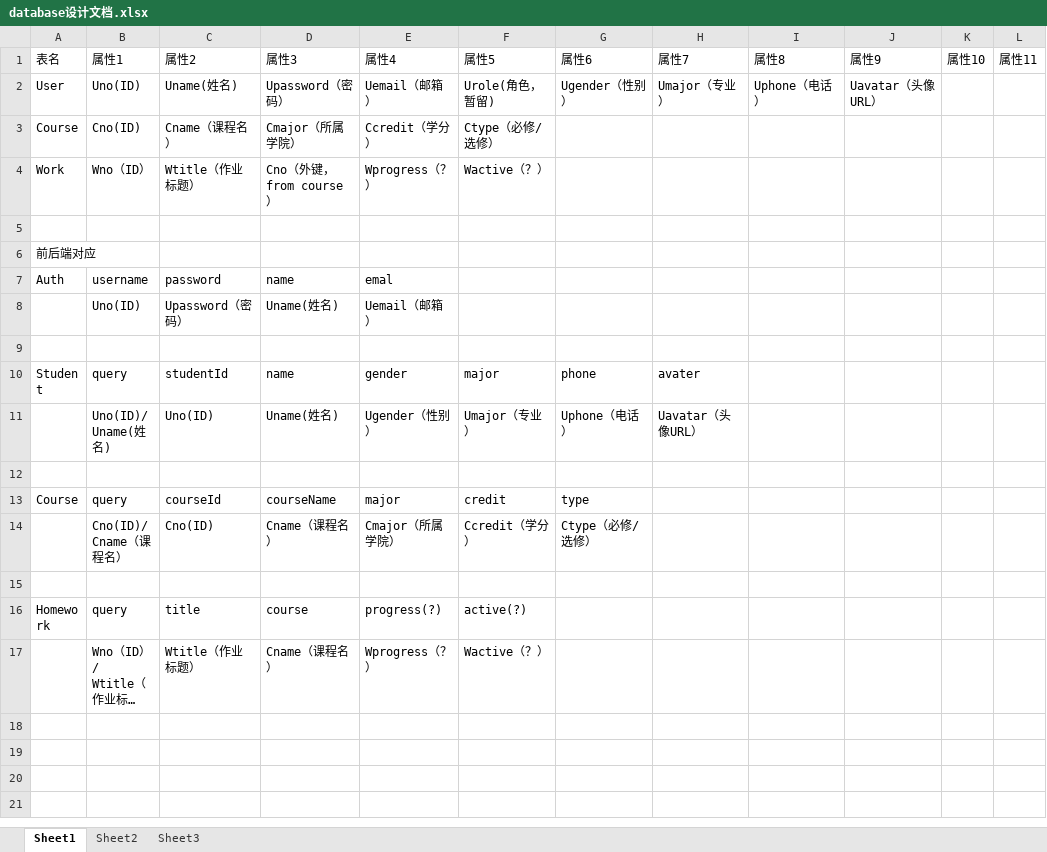
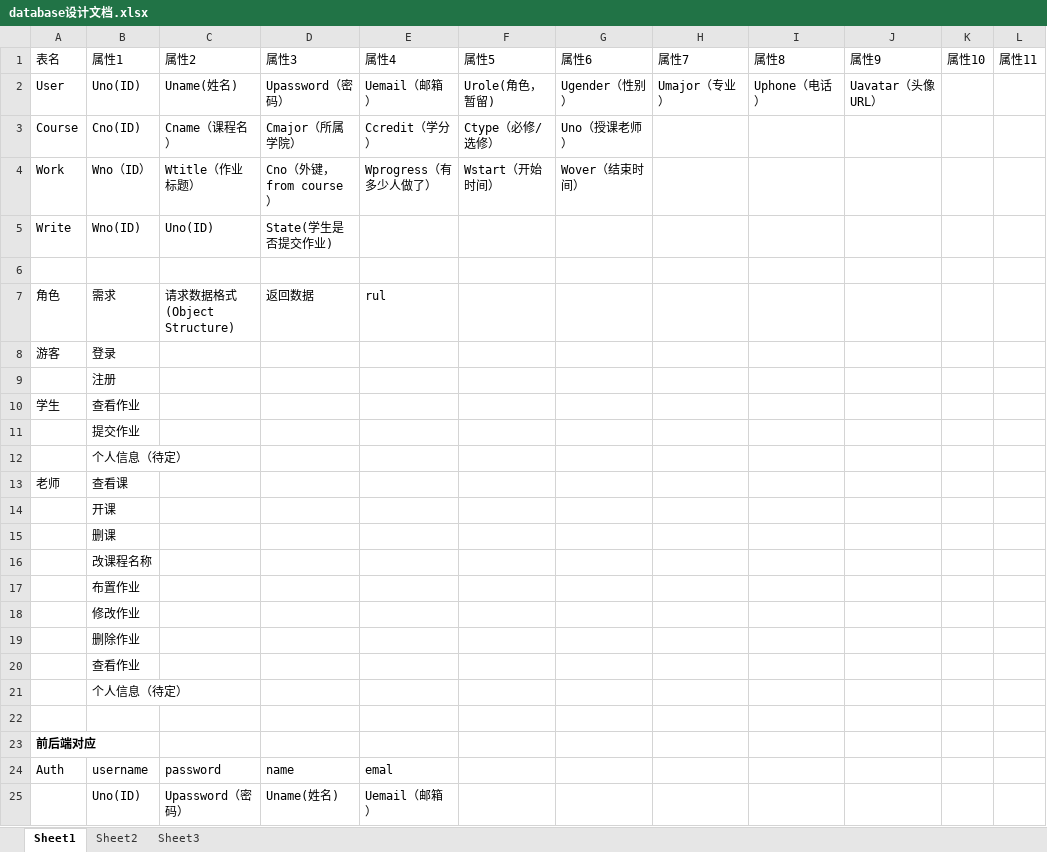
Before and after one commit to laishehao/database, an Excel workbook: database设计文档.xlsx, sheet Sheet1, drawn as a sheet; only a part is shown; the shorter side is filled out with more unchanged rows; long unchanged cells end in …; values as stored, in another font and other column widths than the file's, no borders; addresses are those after the commit; the diff names each change by its address in the sheet, - before the commit and + after, or states it on an @@ line.

```diff
--- a/database设计文档.xlsx (sheet Sheet1)
+++ b/database设计文档.xlsx (sheet Sheet1)
-G3: (empty)
+G3: Uno（授课老师）
-E4: Wprogress（？）
+E4: Wprogress（有多少人做了）
-F4: Wactive（？）
+F4: Wstart（开始时间）
-G4: (empty)
+G4: Wover（结束时间）
+row 5: Write | Wno(ID) | Uno(ID) | State(学生是否提交作业)
+row 6: (empty)
+row 7: 角色 | 需求 | 请求数据格式 (Object Structure) | 返回数据 | rul
+row 8: 游客 | 登录
+row 9:  | 注册
+row 10: 学生 | 查看作业
+row 11:  | 提交作业
+row 12:  | 个人信息（待定）
+row 13: 老师 | 查看课
+row 14:  | 开课
+row 15:  | 删课
+row 16:  | 改课程名称
+row 17:  | 布置作业
+row 18:  | 修改作业
+row 19:  | 删除作业
+row 20:  | 查看作业
+row 21:  | 个人信息（待定）
-A23 bold: off
+A23 bold: on
```
Also changed, not shown: 接口文档（返回信息待补全）.xlsx, 4 other files.
